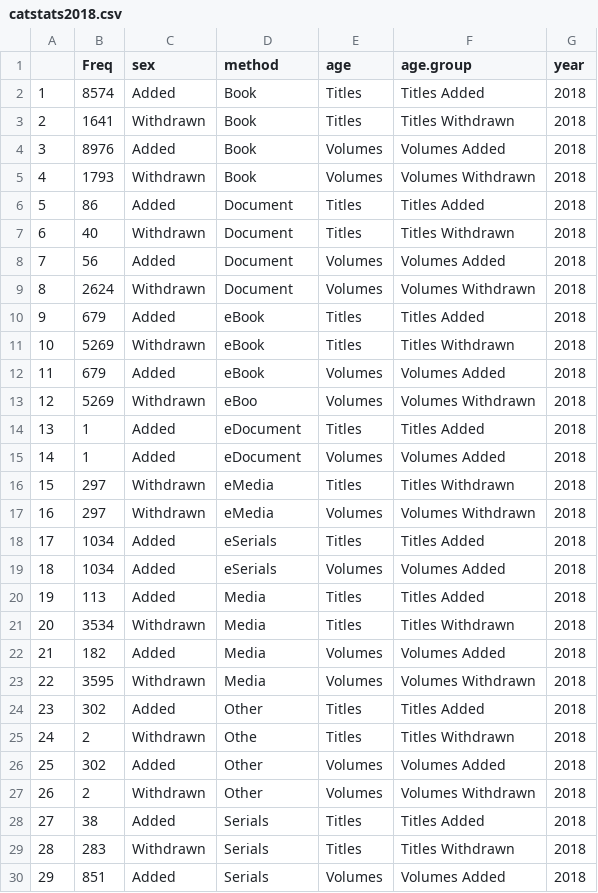
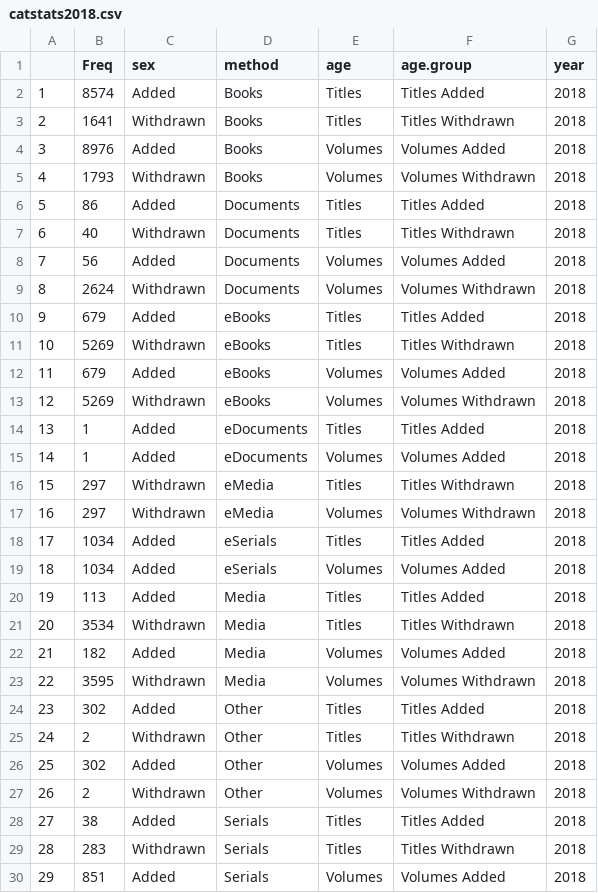
Before and after one commit to aglerum/catstats, a CSV file: data/catstats2018.csv, drawn as a sheet; only a part is shown.

Commit message:
Update catstats2018.csv
corrected typos; changed to plural

```diff
--- a/data/catstats2018.csv
+++ b/data/catstats2018.csv
@@ -1,16 +1,16 @@
 "","Freq","sex","method","age","age.group","year"
-"1","8574","Added","Book","Titles","Titles Added","2018"
-"2","1641","Withdrawn","Book","Titles","Titles Withdrawn","2018"
-"3","8976","Added","Book","Volumes","Volumes Added","2018"
-"4","1793","Withdrawn","Book","Volumes","Volumes Withdrawn","2018"
-"5","86","Added","Document","Titles","Titles Added","2018"
-"6","40","Withdrawn","Document","Titles","Titles Withdrawn","2018"
-"7","56","Added","Document","Volumes","Volumes Added","2018"
-"8","2624","Withdrawn","Document","Volumes","Volumes Withdrawn","2018"
-"9","679","Added","eBook","Titles","Titles Added","2018"
-"10","5269","Withdrawn","eBook","Titles","Titles Withdrawn","2018"
-"11","679","Added","eBook","Volumes","Volumes Added","2018"
-"12","5269","Withdrawn","eBoo","Volumes","Volumes Withdrawn","2018"
-"13","1","Added","eDocument","Titles","Titles Added","2018"
-"14","1","Added","eDocument","Volumes","Volumes Added","2018"
+"1","8574","Added","Books","Titles","Titles Added","2018"
+"2","1641","Withdrawn","Books","Titles","Titles Withdrawn","2018"
+"3","8976","Added","Books","Volumes","Volumes Added","2018"
+"4","1793","Withdrawn","Books","Volumes","Volumes Withdrawn","2018"
+"5","86","Added","Documents","Titles","Titles Added","2018"
+"6","40","Withdrawn","Documents","Titles","Titles Withdrawn","2018"
+"7","56","Added","Documents","Volumes","Volumes Added","2018"
+"8","2624","Withdrawn","Documents","Volumes","Volumes Withdrawn","2018"
+"9","679","Added","eBooks","Titles","Titles Added","2018"
+"10","5269","Withdrawn","eBooks","Titles","Titles Withdrawn","2018"
+"11","679","Added","eBooks","Volumes","Volumes Added","2018"
+"12","5269","Withdrawn","eBooks","Volumes","Volumes Withdrawn","2018"
+"13","1","Added","eDocuments","Titles","Titles Added","2018"
+"14","1","Added","eDocuments","Volumes","Volumes Added","2018"
 "15","297","Withdrawn","eMedia","Titles","Titles Withdrawn","2018"
@@ -24,3 +24,3 @@
 "23","302","Added","Other","Titles","Titles Added","2018"
-"24","2","Withdrawn","Othe","Titles","Titles Withdrawn","2018"
+"24","2","Withdrawn","Other","Titles","Titles Withdrawn","2018"
 "25","302","Added","Other","Volumes","Volumes Added","2018"
```
